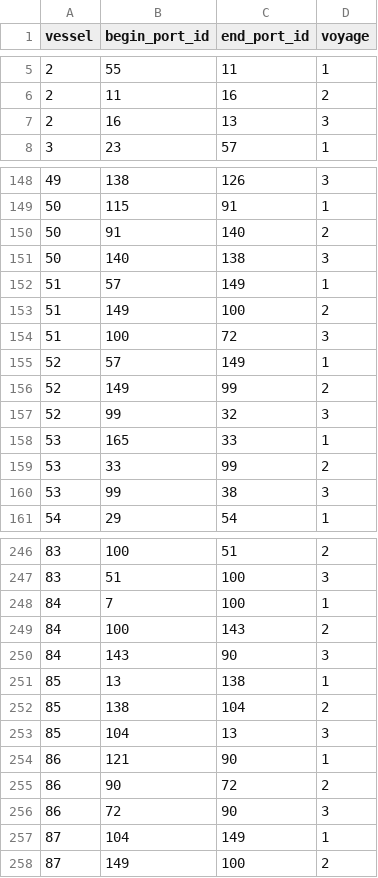
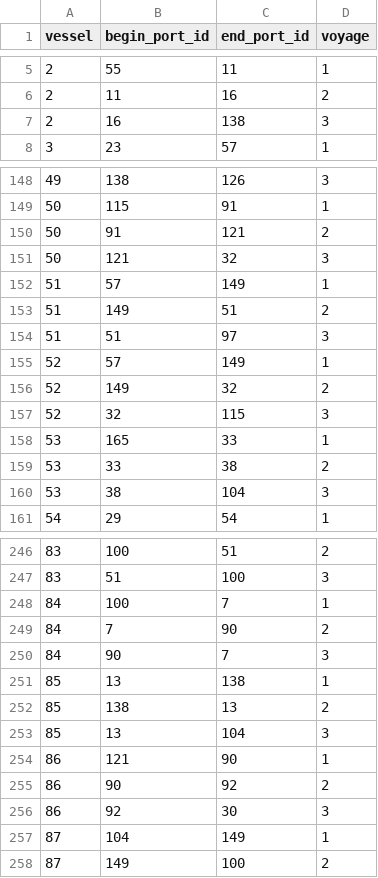
Before and after one commit to mohammadmufti/voyagepredictor, a CSV file: predict.csv, drawn as a sheet; only a part is shown, gaps mark what is left out; the diff covers the shown part only.

```diff
--- a/predict.csv
+++ b/predict.csv
@@ -6,3 +6,3 @@ vessel,begin_port_id,end_port_id,voyage
 2,11,16,2
-2,16,13,3
+2,16,138,3
 3,23,57,1
@@ -149,13 +149,13 @@ vessel,begin_port_id,end_port_id,voyage
 50,115,91,1
-50,91,140,2
-50,140,138,3
+50,91,121,2
+50,121,32,3
 51,57,149,1
-51,149,100,2
-51,100,72,3
+51,149,51,2
+51,51,97,3
 52,57,149,1
-52,149,99,2
-52,99,32,3
+52,149,32,2
+52,32,115,3
 53,165,33,1
-53,33,99,2
-53,99,38,3
+53,33,38,2
+53,38,104,3
 54,29,54,1
@@ -247,11 +247,11 @@ vessel,begin_port_id,end_port_id,voyage
 83,51,100,3
-84,7,100,1
-84,100,143,2
-84,143,90,3
+84,100,7,1
+84,7,90,2
+84,90,7,3
 85,13,138,1
-85,138,104,2
-85,104,13,3
+85,138,13,2
+85,13,104,3
 86,121,90,1
-86,90,72,2
-86,72,90,3
+86,90,92,2
+86,92,30,3
 87,104,149,1
```
Also changed, not shown: 5 added rows, 5 removed rows and 107 edited cells elsewhere in this file, 5 other files.
